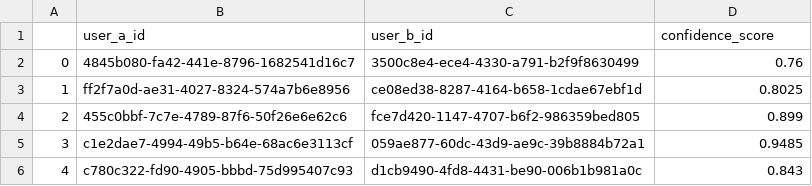
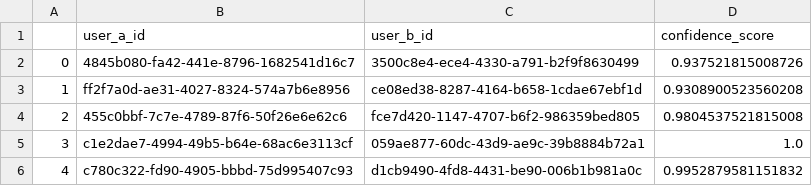
Before and after one commit to supraja777/Ditto-Challenge, a CSV file: new_approach/outputs/final_match_pairs.csv, drawn as a sheet.

```diff
--- a/new_approach/outputs/final_match_pairs.csv
+++ b/new_approach/outputs/final_match_pairs.csv
@@ -1,6 +1,6 @@
 ,user_a_id,user_b_id,confidence_score
-0,4845b080-fa42-441e-8796-1682541d16c7,3500c8e4-ece4-4330-a791-b2f9f8630499,0.76
-1,ff2f7a0d-ae31-4027-8324-574a7b6e8956,ce08ed38-8287-4164-b658-1cdae67ebf1d,0.8025
-2,455c0bbf-7c7e-4789-87f6-50f26e6e62c6,fce7d420-1147-4707-b6f2-986359bed805,0.899
-3,c1e2dae7-4994-49b5-b64e-68ac6e3113cf,059ae877-60dc-43d9-ae9c-39b8884b72a1,0.9485
-4,c780c322-fd90-4905-bbbd-75d995407c93,d1cb9490-4fd8-4431-be90-006b1b981a0c,0.843
+0,4845b080-fa42-441e-8796-1682541d16c7,3500c8e4-ece4-4330-a791-b2f9f8630499,0.937521815008726
+1,ff2f7a0d-ae31-4027-8324-574a7b6e8956,ce08ed38-8287-4164-b658-1cdae67ebf1d,0.9308900523560208
+2,455c0bbf-7c7e-4789-87f6-50f26e6e62c6,fce7d420-1147-4707-b6f2-986359bed805,0.9804537521815008
+3,c1e2dae7-4994-49b5-b64e-68ac6e3113cf,059ae877-60dc-43d9-ae9c-39b8884b72a1,1.0
+4,c780c322-fd90-4905-bbbd-75d995407c93,d1cb9490-4fd8-4431-be90-006b1b981a0c,0.9952879581151832
```
Also changed, not shown: new_approach/outputs/judge_score_matrix.csv, new_approach/outputs/matches_score_matrix.csv, 26 other files.
